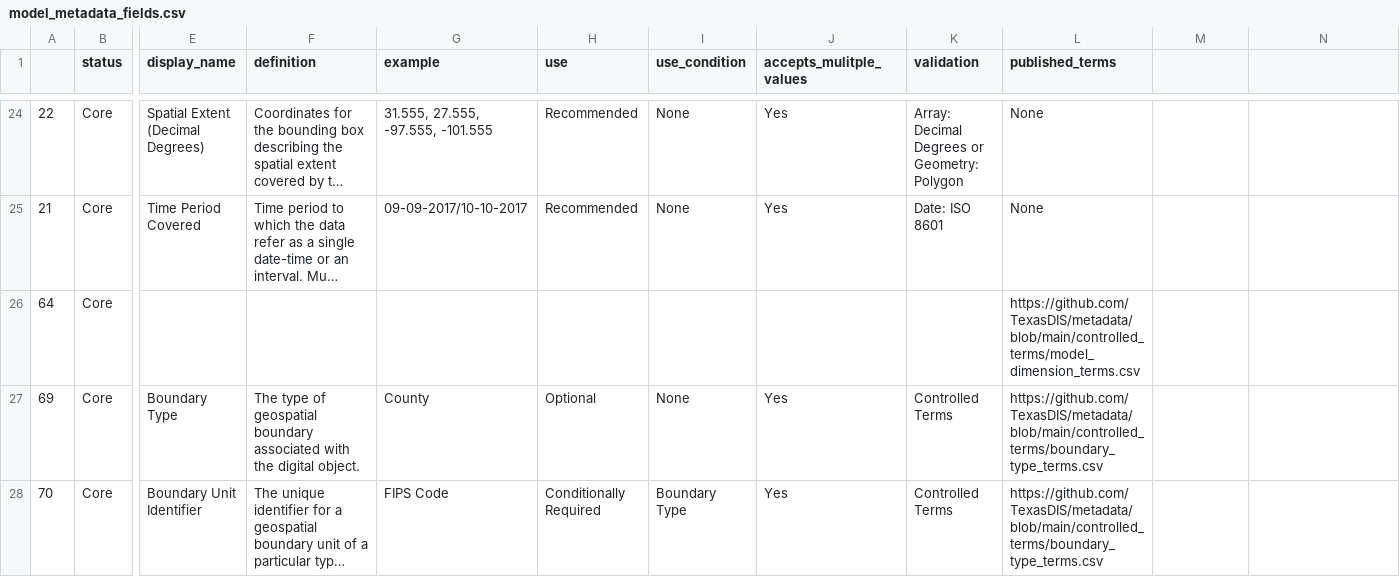
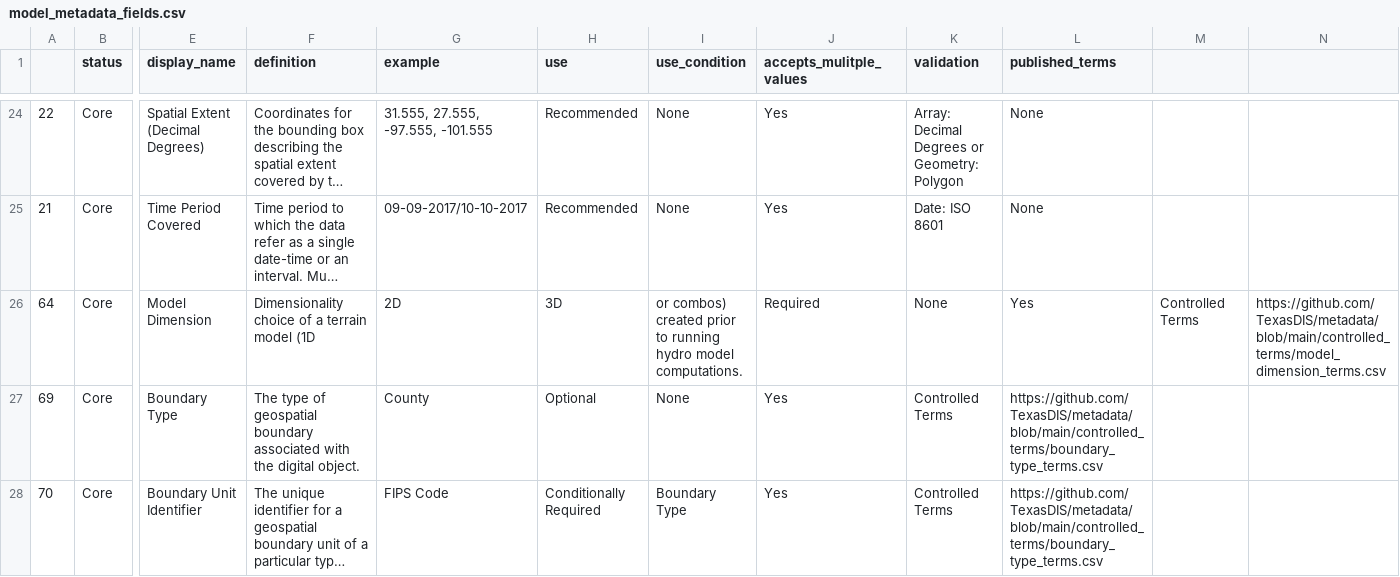
Before and after one commit to TexasDIS/metadata, a CSV file: fields_by_level/model_metadata_fields.csv, drawn as a sheet; only a part is shown, gaps mark what is left out; long unchanged cells end in …; the diff names each change by its address in the sheet, - before the commit and + after, or states it on an @@ line.

Commit message:
Update model_metadata_fields.csv

```diff
--- a/fields_by_level/model_metadata_fields.csv
+++ b/fields_by_level/model_metadata_fields.csv
-E26 (display_name): (empty)
+E26 (display_name): Model Dimension
-F26 (definition): (empty)
+F26 (definition): Dimensionality choice of a terrain model (1D
-G26 (example): (empty)
+G26 (example): 2D
-H26 (use): (empty)
+H26 (use): 3D
-I26 (use_condition): (empty)
+I26 (use_condition): or combos) created prior to running hydro model computations.
-J26 (accepts_mulitple_values): (empty)
+J26 (accepts_mulitple_values): Required
-K26 (validation): (empty)
+K26 (validation): None
-L26 (published_terms): https://github.com/TexasDIS/metadata/blob/main/controlled_terms/model_dimension_terms.csv
+L26 (published_terms): Yes
-M26: (empty)
+M26: Controlled Terms
-N26: (empty)
+N26: https://github.com/TexasDIS/metadata/blob/main/controlled_terms/model_dimension_terms.csv
```
